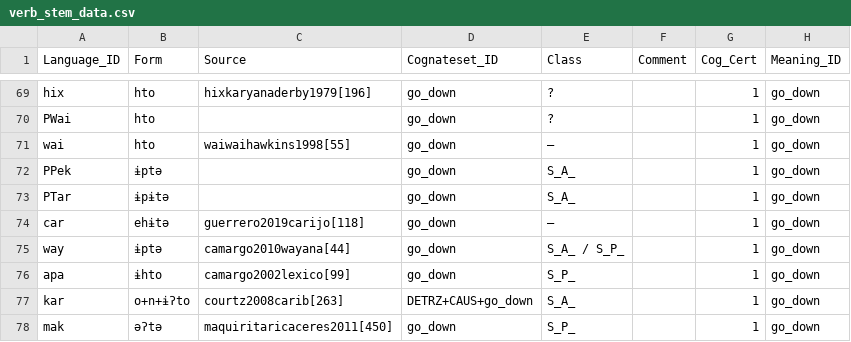
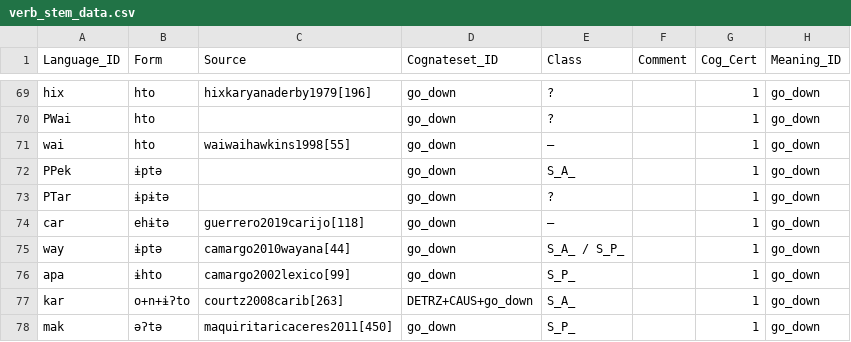
Before and after one commit to fmatter/cariban_irregular_1, a CSV file: data/verb_stem_data.csv, drawn as a sheet; only a part is shown, gaps mark what is left out.

```diff
--- a/data/verb_stem_data.csv
+++ b/data/verb_stem_data.csv
@@ -72,3 +72,3 @@
 "PPek","ɨptə",,"go_down","S_A_",,1,"go_down"
-"PTar","ɨpɨtə",,"go_down","S_A_",,1,"go_down"
+"PTar","ɨpɨtə",,"go_down","?",,1,"go_down"
 "car","ehɨtə","guerrero2019carijo[118]","go_down","–",,1,"go_down"
```
Also changed, not shown: workflow/data_output/godown.csv, 7 other files.
